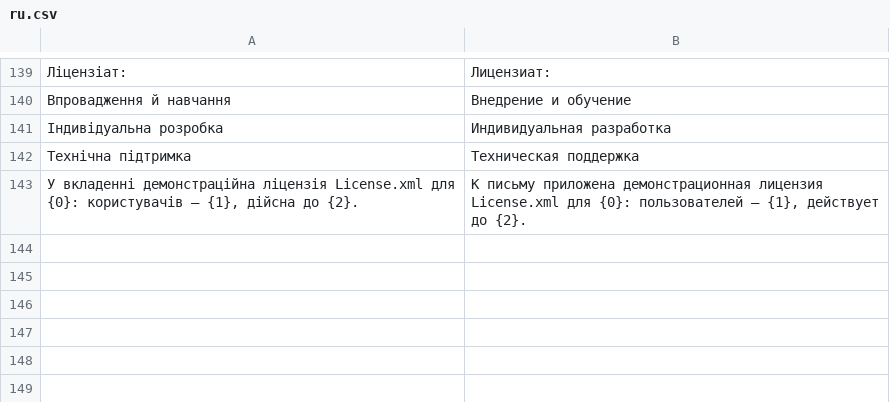
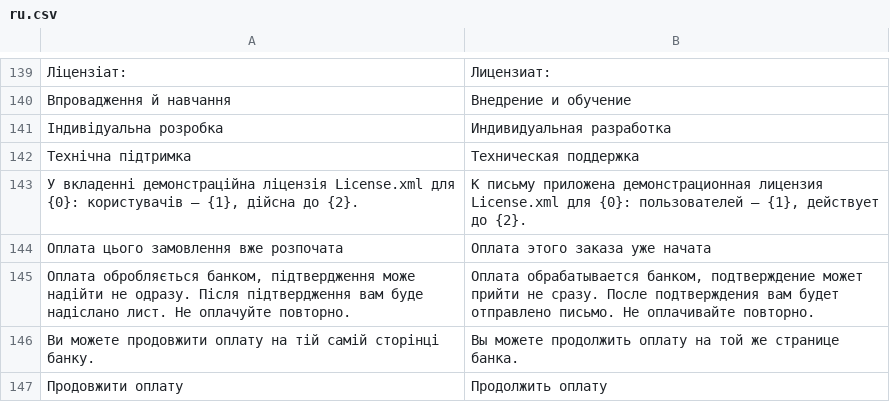
Before and after one commit to tasmail/fossdoc_shop, a CSV file: fossdoc_shop/translations/ru.csv, drawn as a sheet; only a part is shown, gaps mark what is left out; the diff names each change by its address in the sheet, - before the commit and + after, or states it on an @@ line.

```diff
--- a/fossdoc_shop/translations/ru.csv
+++ b/fossdoc_shop/translations/ru.csv
+row 144: Оплата цього замовлення вже розпочата | Оплата этого заказа уже начата
+row 145: Оплата обробляється банком, підтвердження може надійти не одразу. Після підтвердження вам буде надіслано лист. Не оплачуйте повторно. | Оплата обрабатывается банком, подтверждение может прийти не сразу. После подтверждения вам будет отправлено письмо. Не оплачивайте повторно.
+row 146: Ви можете продовжити оплату на тій самій сторінці банку. | Вы можете продолжить оплату на той же странице банка.
+row 147: Продовжити оплату | Продолжить оплату
```
Also changed, not shown: fossdoc_shop/translations/en.csv, 10 other files.
